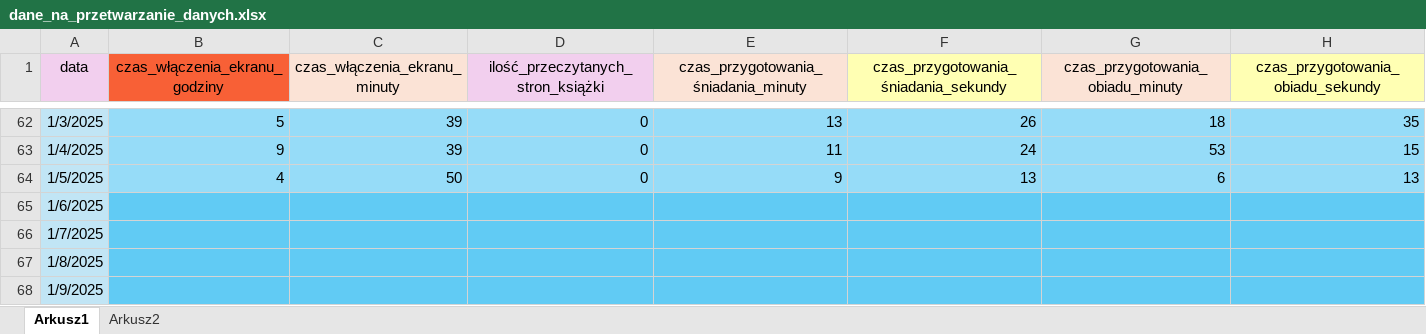
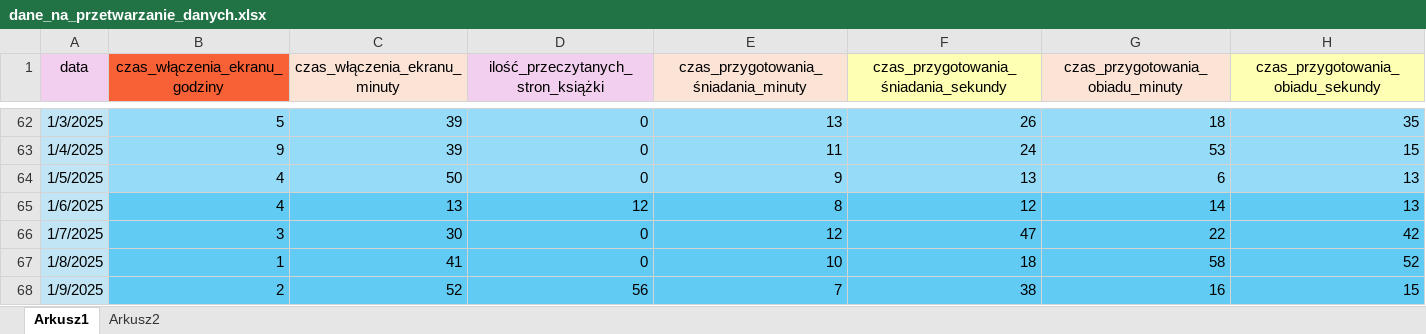
Before and after one commit to agatakovvalska/przetwarzanie_danych_projekt_semestralny, an Excel workbook: R/data/dane_na_przetwarzanie_danych.xlsx, sheet Arkusz1, drawn as a sheet; only a part is shown, gaps mark what is left out; values as stored, in another font and other column widths than the file's, no borders; the diff covers the shown part only; the diff names each change by its address in the sheet, - before the commit and + after, or states it on an @@ line.

```diff
--- a/R/data/dane_na_przetwarzanie_danych.xlsx (sheet Arkusz1)
+++ b/R/data/dane_na_przetwarzanie_danych.xlsx (sheet Arkusz1)
-B65 (czas_włączenia_ekranu_godziny): (empty)
+B65 (czas_włączenia_ekranu_godziny): 4
-C65 (czas_włączenia_ekranu_minuty): (empty)
+C65 (czas_włączenia_ekranu_minuty): 13
-D65: (empty)
+D65: 12
-E65: (empty)
+E65: 8
-F65: (empty)
+F65: 12
-G65 (czas_przygotowania_obiadu_minuty): (empty)
+G65 (czas_przygotowania_obiadu_minuty): 14
-H65: (empty)
+H65: 13
-B66 (czas_włączenia_ekranu_godziny): (empty)
+B66 (czas_włączenia_ekranu_godziny): 3
-C66 (czas_włączenia_ekranu_minuty): (empty)
+C66 (czas_włączenia_ekranu_minuty): 30
-D66:D67: (empty)
+D66:D67: 0
-E66: (empty)
+E66: 12
-F66: (empty)
+F66: 47
-G66 (czas_przygotowania_obiadu_minuty): (empty)
+G66 (czas_przygotowania_obiadu_minuty): 22
-H66: (empty)
+H66: 42
-B67 (czas_włączenia_ekranu_godziny): (empty)
+B67 (czas_włączenia_ekranu_godziny): 1
-C67 (czas_włączenia_ekranu_minuty): (empty)
+C67 (czas_włączenia_ekranu_minuty): 41
-E67: (empty)
+E67: 10
-F67: (empty)
+F67: 18
-G67 (czas_przygotowania_obiadu_minuty): (empty)
+G67 (czas_przygotowania_obiadu_minuty): 58
-H67: (empty)
+H67: 52
-B68 (czas_włączenia_ekranu_godziny): (empty)
+B68 (czas_włączenia_ekranu_godziny): 2
-C68 (czas_włączenia_ekranu_minuty): (empty)
+C68 (czas_włączenia_ekranu_minuty): 52
-D68: (empty)
+D68: 56
-E68: (empty)
+E68: 7
-F68: (empty)
+F68: 38
-G68 (czas_przygotowania_obiadu_minuty): (empty)
+G68 (czas_przygotowania_obiadu_minuty): 16
-H68: (empty)
+H68: 15
```
Also changed, not shown: 21 edited cells elsewhere in this sheet, 10 other files.
